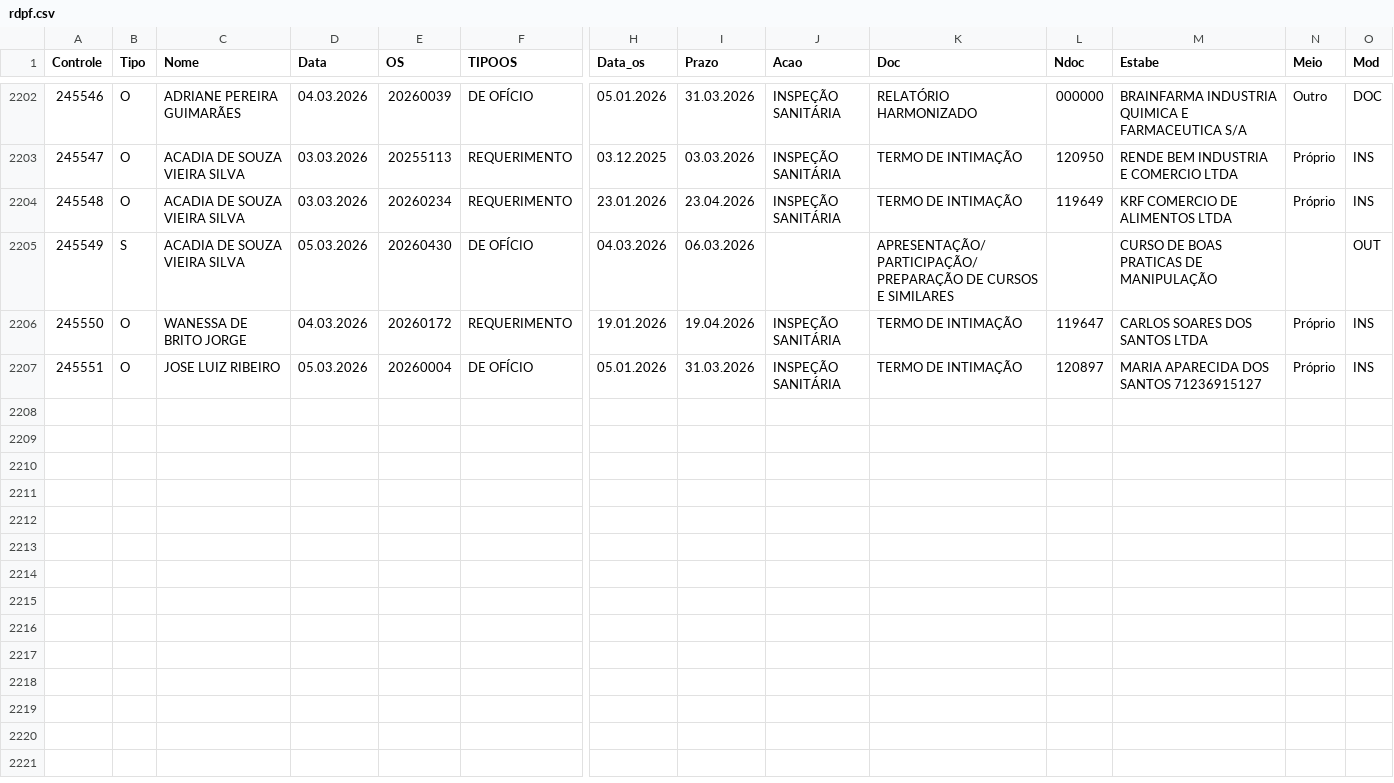
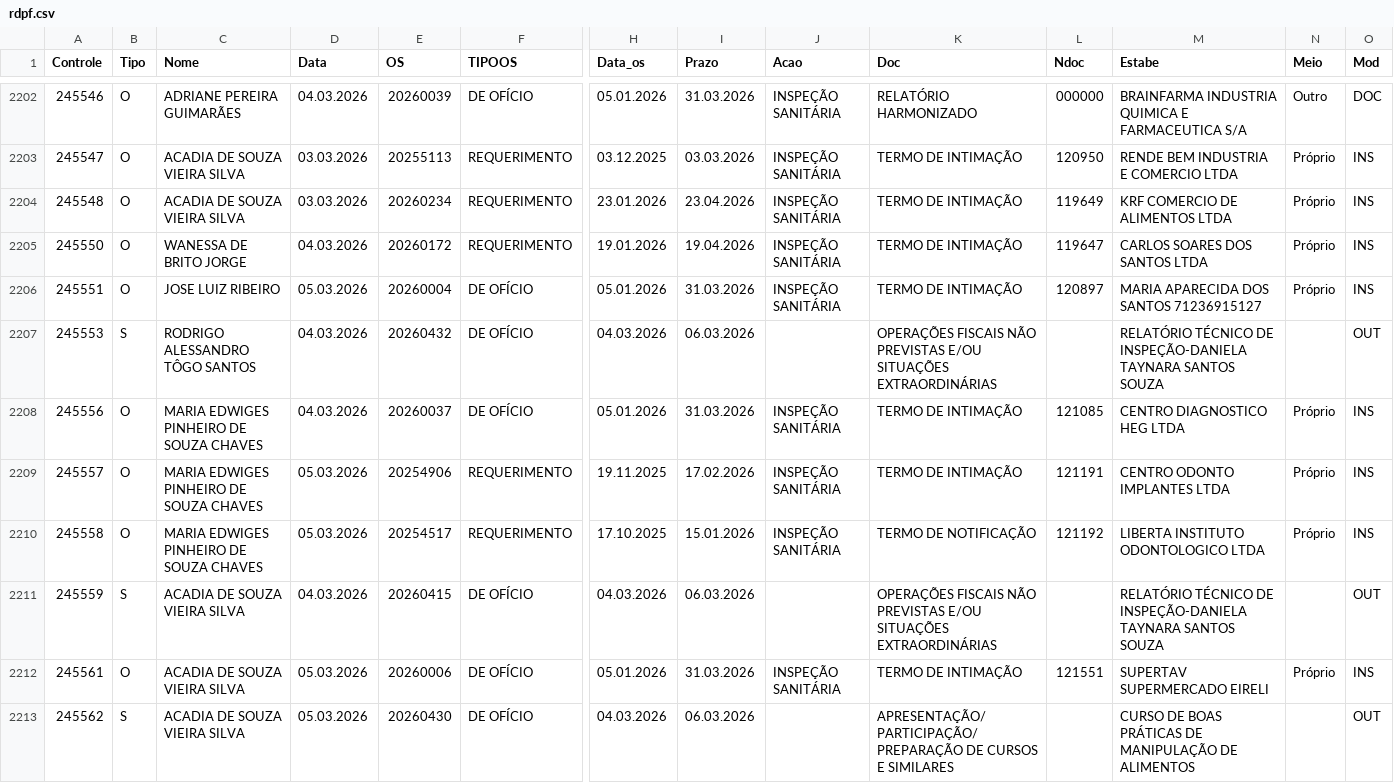
Before and after one commit to VisaAnapolis/APP, a CSV file: data/rdpf.csv, drawn as a sheet; only a part is shown, gaps mark what is left out; removed rows and columns are numbered as before the commit, all else as after; rows hold the shown columns only; the diff names each change by its address in the sheet, - before the commit and + after, or states it on an @@ line.

Commit message:
Auto-sync data 05/03/2026 18:09:53,57

```diff
--- a/data/rdpf.csv
+++ b/data/rdpf.csv
-row 2205: 245549 | S | ACADIA DE SOUZA VIEIRA SILVA | 05.03.2026 | 20260430 | DE OFÍCIO | 04.03.2026 | 06.03.2026 |  | APRESENTAÇÃO/PARTICIPAÇÃO/PREPARAÇÃO DE CURSOS E SIMILARES |  | CURSO DE BOAS PRATICAS DE MANIPULAÇÃO |  | OUT
+row 2207: 245553 | S | RODRIGO ALESSANDRO TÔGO SANTOS | 04.03.2026 | 20260432 | DE OFÍCIO | 04.03.2026 | 06.03.2026 |  | OPERAÇÕES FISCAIS NÃO PREVISTAS E/OU SITUAÇÕES EXTRAORDINÁRIAS |  | RELATÓRIO TÉCNICO DE INSPEÇÃO-DANIELA TAYNARA SANTOS SOUZA |  | OUT
+row 2208: 245556 | O | MARIA EDWIGES PINHEIRO DE SOUZA CHAVES | 04.03.2026 | 20260037 | DE OFÍCIO | 05.01.2026 | 31.03.2026 | INSPEÇÃO SANITÁRIA | TERMO DE INTIMAÇÃO | 121085 | CENTRO DIAGNOSTICO HEG LTDA | Próprio | INS
+row 2209: 245557 | O | MARIA EDWIGES PINHEIRO DE SOUZA CHAVES | 05.03.2026 | 20254906 | REQUERIMENTO | 19.11.2025 | 17.02.2026 | INSPEÇÃO SANITÁRIA | TERMO DE INTIMAÇÃO | 121191 | CENTRO ODONTO IMPLANTES LTDA | Próprio | INS
+row 2210: 245558 | O | MARIA EDWIGES PINHEIRO DE SOUZA CHAVES | 05.03.2026 | 20254517 | REQUERIMENTO | 17.10.2025 | 15.01.2026 | INSPEÇÃO SANITÁRIA | TERMO DE NOTIFICAÇÃO | 121192 | LIBERTA INSTITUTO ODONTOLOGICO LTDA | Próprio | INS
+row 2211: 245559 | S | ACADIA DE SOUZA VIEIRA SILVA | 04.03.2026 | 20260415 | DE OFÍCIO | 04.03.2026 | 06.03.2026 |  | OPERAÇÕES FISCAIS NÃO PREVISTAS E/OU SITUAÇÕES EXTRAORDINÁRIAS |  | RELATÓRIO TÉCNICO DE INSPEÇÃO-DANIELA TAYNARA SANTOS SOUZA |  | OUT
+row 2212: 245561 | O | ACADIA DE SOUZA VIEIRA SILVA | 05.03.2026 | 20260006 | DE OFÍCIO | 05.01.2026 | 31.03.2026 | INSPEÇÃO SANITÁRIA | TERMO DE INTIMAÇÃO | 121551 | SUPERTAV SUPERMERCADO EIRELI | Próprio | INS
+row 2213: 245562 | S | ACADIA DE SOUZA VIEIRA SILVA | 05.03.2026 | 20260430 | DE OFÍCIO | 04.03.2026 | 06.03.2026 |  | APRESENTAÇÃO/PARTICIPAÇÃO/PREPARAÇÃO DE CURSOS E SIMILARES |  | CURSO DE BOAS PRÁTICAS DE MANIPULAÇÃO DE ALIMENTOS |  | OUT
```
Also changed, not shown: 12 other files.
